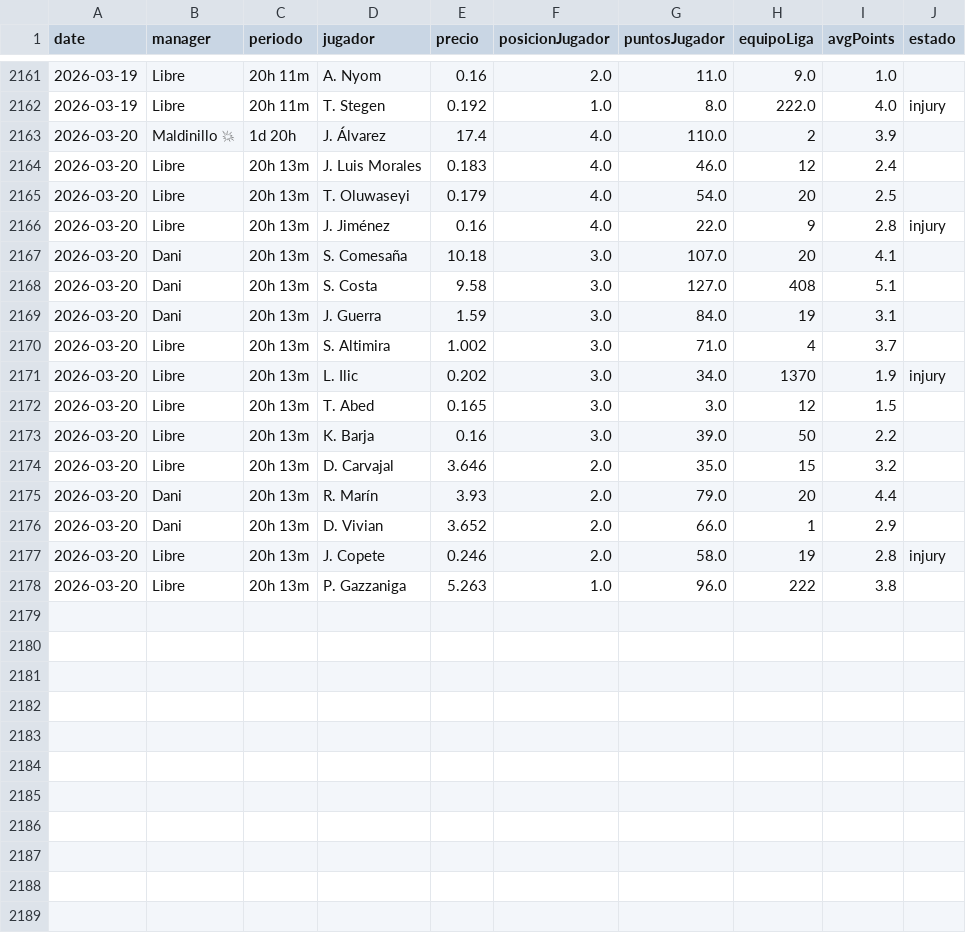
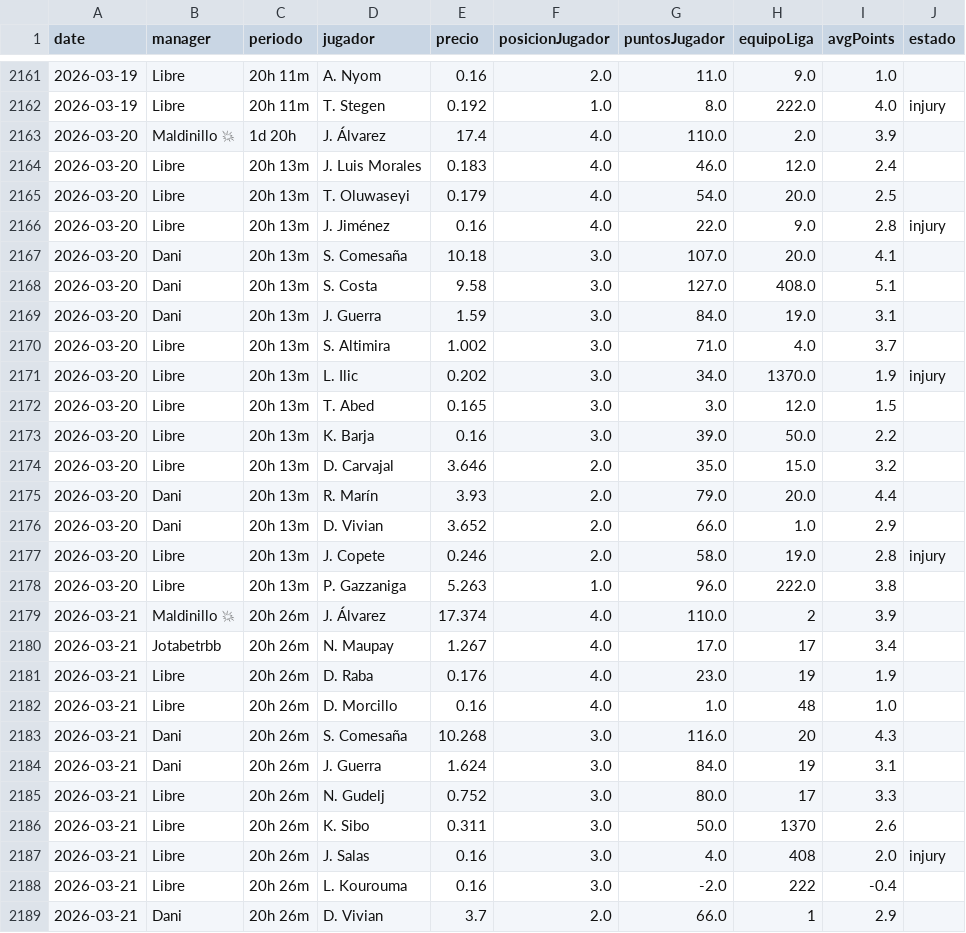
Before and after one commit to javica98/MisterFantasy_analytics, a CSV file: data/processed/mercado.csv, drawn as a sheet; only a part is shown, gaps mark what is left out; the diff covers the shown part only.

```diff
--- a/data/processed/mercado.csv
+++ b/data/processed/mercado.csv
@@ -2162,17 +2162,28 @@ date,manager,periodo,jugador,precio,posicionJugador,puntosJugador,equipoLiga,avg
 2026-03-19,Libre,20h 11m,T. Stegen,0.192,1.0,8.0,222.0,4.0,injury
-2026-03-20,Maldinillo 💥,1d 20h,J. Álvarez,17.4,4.0,110.0,2,3.9,
-2026-03-20,Libre,20h 13m,J. Luis Morales,0.183,4.0,46.0,12,2.4,
-2026-03-20,Libre,20h 13m,T. Oluwaseyi,0.179,4.0,54.0,20,2.5,
-2026-03-20,Libre,20h 13m,J. Jiménez,0.16,4.0,22.0,9,2.8,injury
-2026-03-20,Dani,20h 13m,S. Comesaña,10.18,3.0,107.0,20,4.1,
-2026-03-20,Dani,20h 13m,S. Costa,9.58,3.0,127.0,408,5.1,
-2026-03-20,Dani,20h 13m,J. Guerra,1.59,3.0,84.0,19,3.1,
-2026-03-20,Libre,20h 13m,S. Altimira,1.002,3.0,71.0,4,3.7,
-2026-03-20,Libre,20h 13m,L. Ilic,0.202,3.0,34.0,1370,1.9,injury
-2026-03-20,Libre,20h 13m,T. Abed,0.165,3.0,3.0,12,1.5,
-2026-03-20,Libre,20h 13m,K. Barja,0.16,3.0,39.0,50,2.2,
-2026-03-20,Libre,20h 13m,D. Carvajal,3.646,2.0,35.0,15,3.2,
-2026-03-20,Dani,20h 13m,R. Marín,3.93,2.0,79.0,20,4.4,
-2026-03-20,Dani,20h 13m,D. Vivian,3.652,2.0,66.0,1,2.9,
-2026-03-20,Libre,20h 13m,J. Copete,0.246,2.0,58.0,19,2.8,injury
-2026-03-20,Libre,20h 13m,P. Gazzaniga,5.263,1.0,96.0,222,3.8,
+2026-03-20,Maldinillo 💥,1d 20h,J. Álvarez,17.4,4.0,110.0,2.0,3.9,
+2026-03-20,Libre,20h 13m,J. Luis Morales,0.183,4.0,46.0,12.0,2.4,
+2026-03-20,Libre,20h 13m,T. Oluwaseyi,0.179,4.0,54.0,20.0,2.5,
+2026-03-20,Libre,20h 13m,J. Jiménez,0.16,4.0,22.0,9.0,2.8,injury
+2026-03-20,Dani,20h 13m,S. Comesaña,10.18,3.0,107.0,20.0,4.1,
+2026-03-20,Dani,20h 13m,S. Costa,9.58,3.0,127.0,408.0,5.1,
+2026-03-20,Dani,20h 13m,J. Guerra,1.59,3.0,84.0,19.0,3.1,
+2026-03-20,Libre,20h 13m,S. Altimira,1.002,3.0,71.0,4.0,3.7,
+2026-03-20,Libre,20h 13m,L. Ilic,0.202,3.0,34.0,1370.0,1.9,injury
+2026-03-20,Libre,20h 13m,T. Abed,0.165,3.0,3.0,12.0,1.5,
+2026-03-20,Libre,20h 13m,K. Barja,0.16,3.0,39.0,50.0,2.2,
+2026-03-20,Libre,20h 13m,D. Carvajal,3.646,2.0,35.0,15.0,3.2,
+2026-03-20,Dani,20h 13m,R. Marín,3.93,2.0,79.0,20.0,4.4,
+2026-03-20,Dani,20h 13m,D. Vivian,3.652,2.0,66.0,1.0,2.9,
+2026-03-20,Libre,20h 13m,J. Copete,0.246,2.0,58.0,19.0,2.8,injury
+2026-03-20,Libre,20h 13m,P. Gazzaniga,5.263,1.0,96.0,222.0,3.8,
+2026-03-21,Maldinillo 💥,20h 26m,J. Álvarez,17.374,4.0,110.0,2,3.9,
+2026-03-21,Jotabetrbb,20h 26m,N. Maupay,1.267,4.0,17.0,17,3.4,
+2026-03-21,Libre,20h 26m,D. Raba,0.176,4.0,23.0,19,1.9,
+2026-03-21,Libre,20h 26m,D. Morcillo,0.16,4.0,1.0,48,1.0,
+2026-03-21,Dani,20h 26m,S. Comesaña,10.268,3.0,116.0,20,4.3,
+2026-03-21,Dani,20h 26m,J. Guerra,1.624,3.0,84.0,19,3.1,
+2026-03-21,Libre,20h 26m,N. Gudelj,0.752,3.0,80.0,17,3.3,
+2026-03-21,Libre,20h 26m,K. Sibo,0.311,3.0,50.0,1370,2.6,
+2026-03-21,Libre,20h 26m,J. Salas,0.16,3.0,4.0,408,2.0,injury
+2026-03-21,Libre,20h 26m,L. Kourouma,0.16,3.0,-2.0,222,-0.4,
+2026-03-21,Dani,20h 26m,D. Vivian,3.7,2.0,66.0,1,2.9,
```
Also changed, not shown: 4 added rows elsewhere in this file, data/processed/clasificaciones.csv, data/processed/gameweek.csv, 6 other files.
